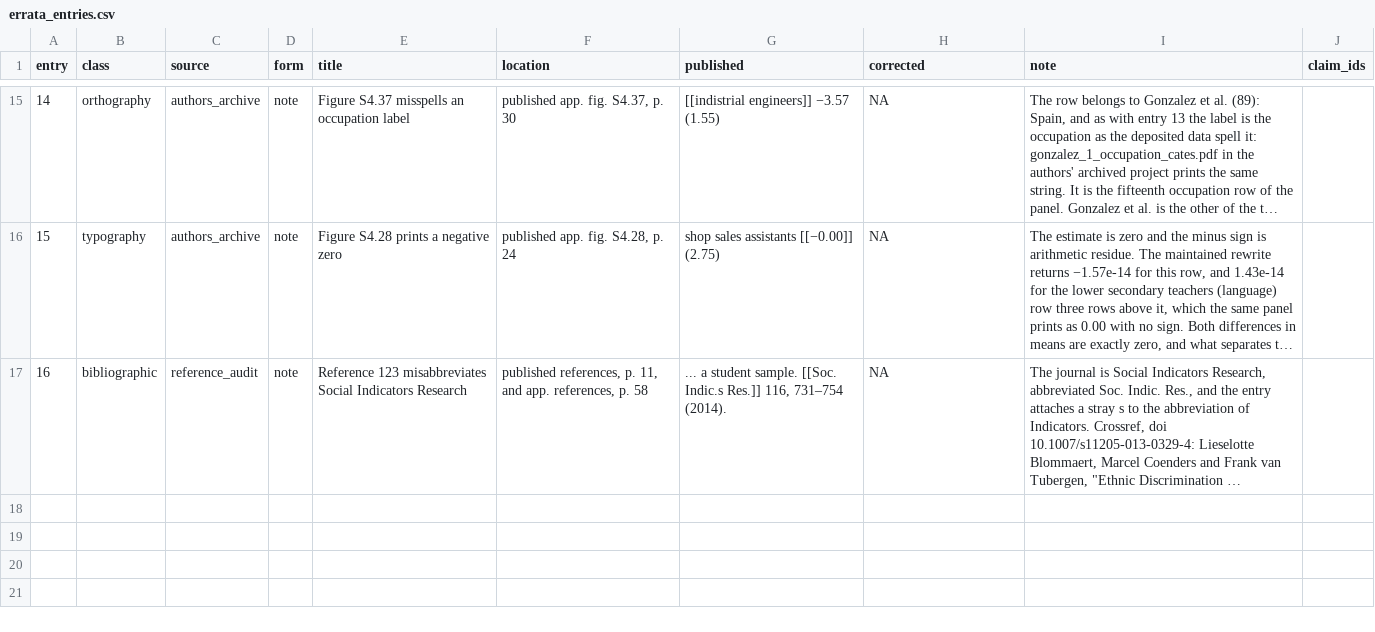
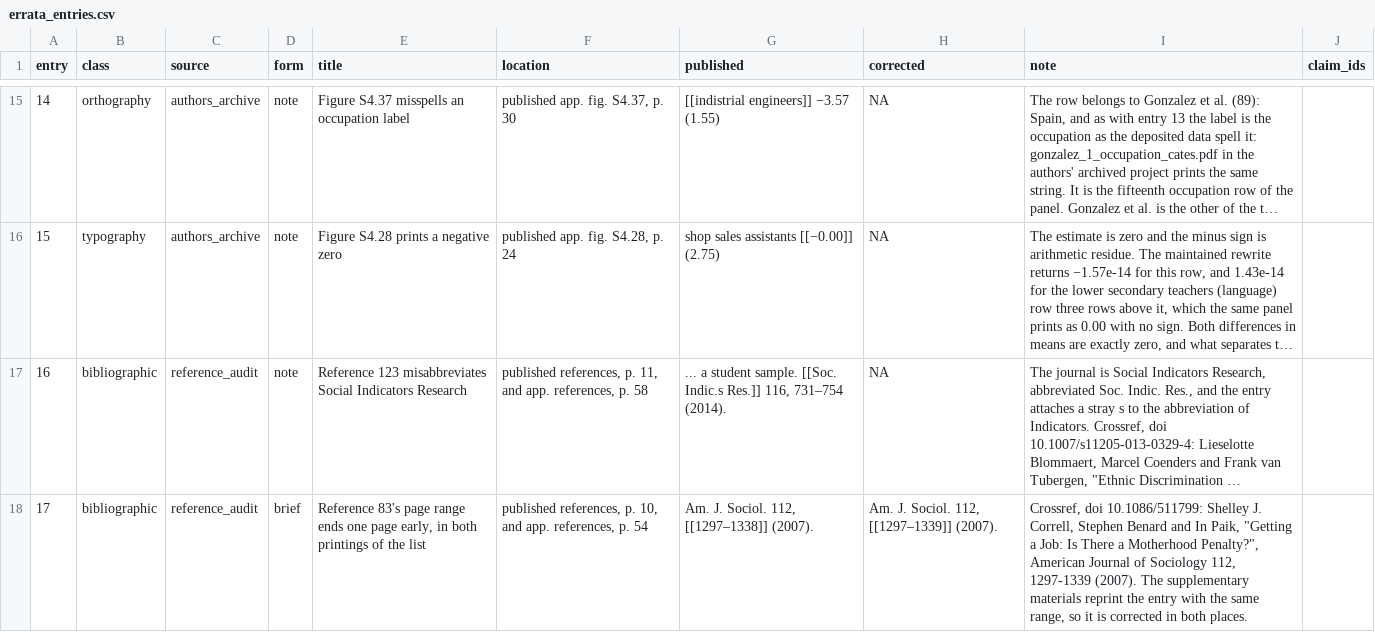
Before and after one commit to active-maintenance-aec/galos_coppock_2023, a CSV file: errata_entries.csv, drawn as a sheet; only a part is shown, gaps mark what is left out; long unchanged cells end in …; the diff names each change by its address in the sheet, - before the commit and + after, or states it on an @@ line.

```diff
--- a/errata_entries.csv
+++ b/errata_entries.csv
+row 18: 17 | bibliographic | reference_audit | brief | Reference 83's page range ends one page early, in both printings of the list | published references, p. 10, and app. references, p. 54 | Am. J. Sociol. 112, [[1297–1338]] (2007). | Am. J. Sociol. 112, [[1297–1339]] (2007). | Crossref, doi 10.1086/511799: Shelley J. Correll, Stephen Benard and In Paik, "Getting a Job: Is There a Motherhood Penalty?", American Journal of Sociology 112, 1297-1339 (2007). The supplementary materials reprint the entry with the same range, so it is corrected in both places.
```
Also changed, not shown: 5 other files.
